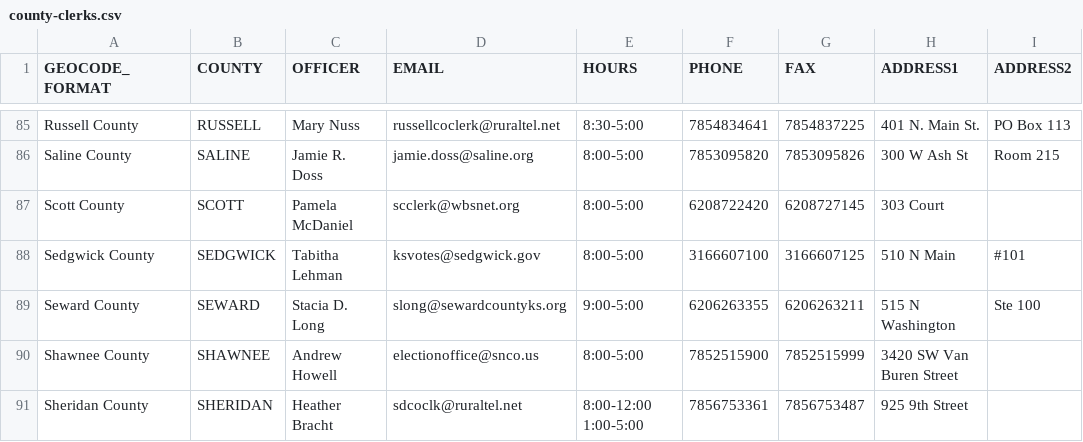
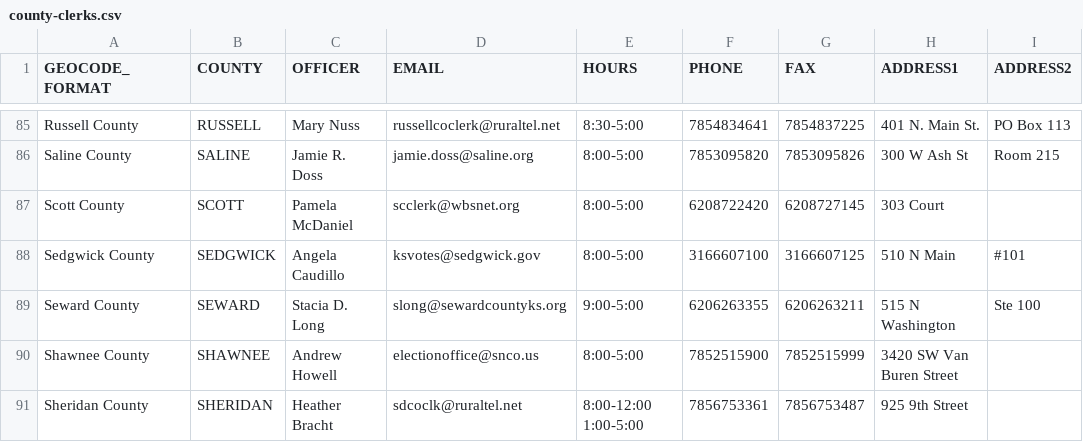
Before and after one commit to BlueprintKansas/ksvotes.org, a CSV file: county-clerks.csv, drawn as a sheet; only a part is shown, gaps mark what is left out; the diff names each change by its address in the sheet, - before the commit and + after, or states it on an @@ line.

Commit message:
Update Sedgwick (#586)

```diff
--- a/county-clerks.csv
+++ b/county-clerks.csv
-C88 (OFFICER): Tabitha Lehman
+C88 (OFFICER): Angela Caudillo
```
